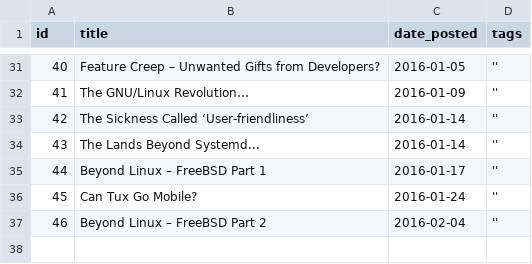
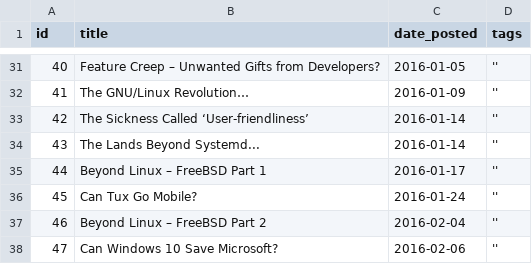
Before and after one commit to AndyMender/linuxmender-go, a CSV file: static/entries.csv, drawn as a sheet; only a part is shown, gaps mark what is left out; the diff names each change by its address in the sheet, - before the commit and + after, or states it on an @@ line.

Commit message:
Publish entry 47

```diff
--- a/static/entries.csv
+++ b/static/entries.csv
+row 38: 47 | Can Windows 10 Save Microsoft? | 2016-02-06 | ''
```
Also changed, not shown: 1 other file.
